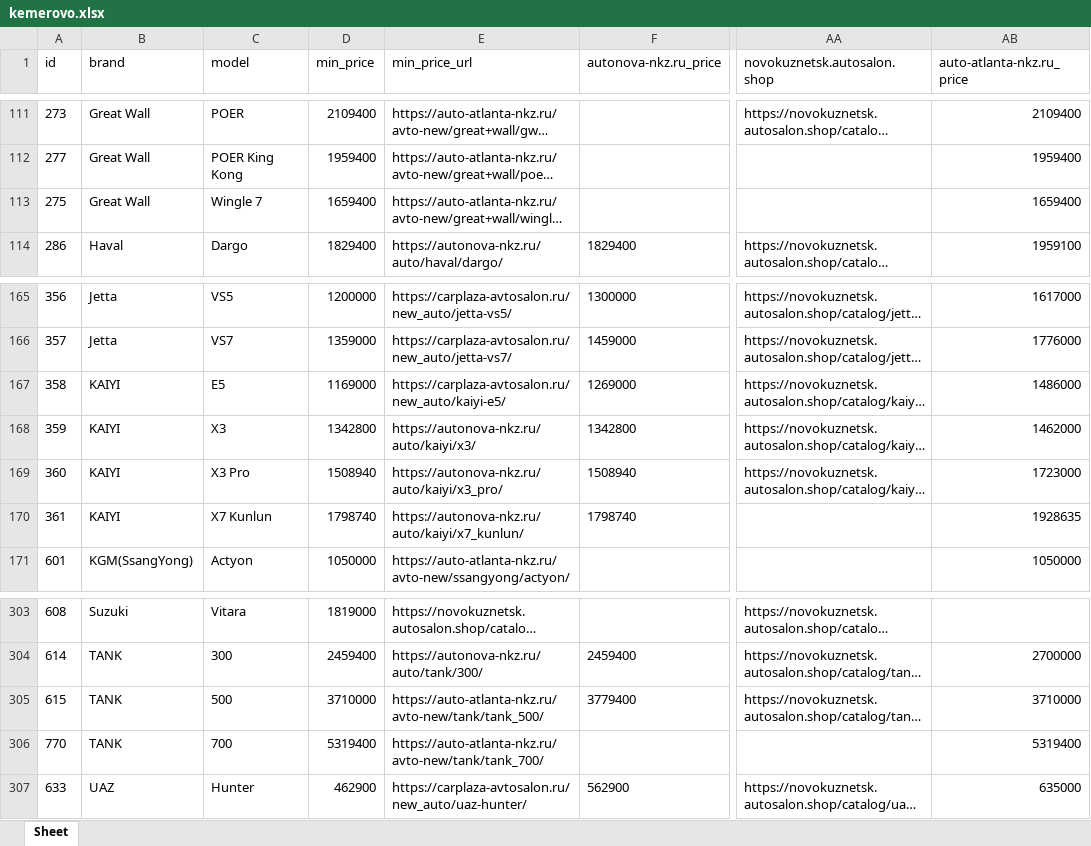
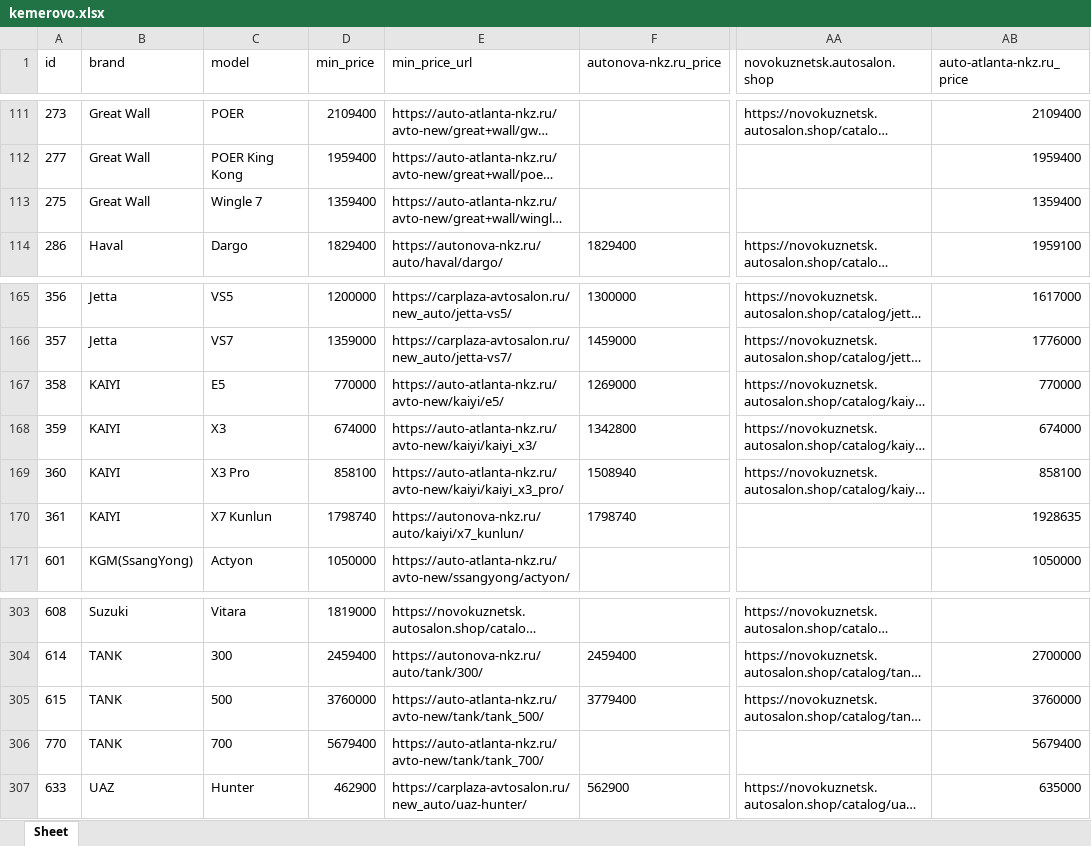
Before and after one commit to AlekseyNushtaev/AutoPars010824, an Excel workbook: xlsx/kemerovo.xlsx, sheet Sheet, drawn as a sheet; only a part is shown, gaps mark what is left out; long unchanged cells end in …; values as stored, in another font and other column widths than the file's, no borders; the diff names each change by its address in the sheet, - before the commit and + after, or states it on an @@ line.

```diff
--- a/xlsx/kemerovo.xlsx (sheet Sheet)
+++ b/xlsx/kemerovo.xlsx (sheet Sheet)
-D113 (min_price): 1659400
+D113 (min_price): 1359400
-AB113 (auto-atlanta-nkz.ru_price): 1659400
+AB113 (auto-atlanta-nkz.ru_price): 1359400
-D167 (min_price): 1169000
+D167 (min_price): 770000
-E167 (min_price_url): https://carplaza-avtosalon.ru/new_auto/kaiyi-e5/
+E167 (min_price_url): https://auto-atlanta-nkz.ru/avto-new/kaiyi/e5/
-AB167 (auto-atlanta-nkz.ru_price): 1486000
+AB167 (auto-atlanta-nkz.ru_price): 770000
-D168 (min_price): 1342800
+D168 (min_price): 674000
-E168 (min_price_url): https://autonova-nkz.ru/auto/kaiyi/x3/
+E168 (min_price_url): https://auto-atlanta-nkz.ru/avto-new/kaiyi/kaiyi_x3/
-AB168 (auto-atlanta-nkz.ru_price): 1462000
+AB168 (auto-atlanta-nkz.ru_price): 674000
-D169 (min_price): 1508940
+D169 (min_price): 858100
-E169 (min_price_url): https://autonova-nkz.ru/auto/kaiyi/x3_pro/
+E169 (min_price_url): https://auto-atlanta-nkz.ru/avto-new/kaiyi/kaiyi_x3_pro/
-AB169 (auto-atlanta-nkz.ru_price): 1723000
+AB169 (auto-atlanta-nkz.ru_price): 858100
-D305 (min_price): 3710000
+D305 (min_price): 3760000
-AB305 (auto-atlanta-nkz.ru_price): 3710000
+AB305 (auto-atlanta-nkz.ru_price): 3760000
-D306 (min_price): 5319400
+D306 (min_price): 5679400
-AB306 (auto-atlanta-nkz.ru_price): 5319400
+AB306 (auto-atlanta-nkz.ru_price): 5679400
```
Also changed, not shown: id.xlsx, 3 other files.
